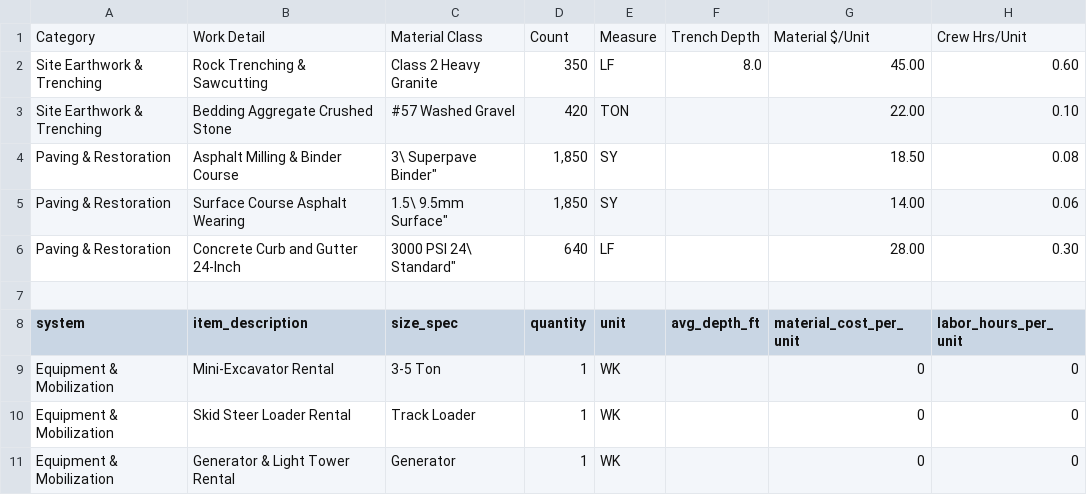
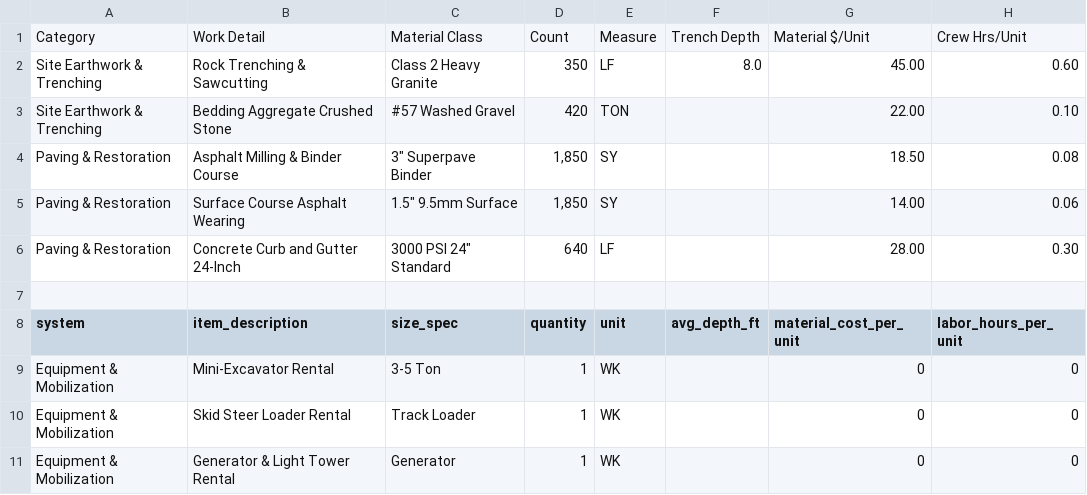
Before and after one commit to pattygcoding/takeoff-engine, a CSV file: public/product/samples/sample_trimble_agtek_takeoff.csv, drawn as a sheet; only a part is shown; the diff names each change by its address in the sheet, - before the commit and + after, or states it on an @@ line.

```diff
--- a/public/product/samples/sample_trimble_agtek_takeoff.csv
+++ b/public/product/samples/sample_trimble_agtek_takeoff.csv
-C4 (size_spec): 3\ Superpave Binder"
+C4 (size_spec): 3" Superpave Binder
-C5 (size_spec): 1.5\ 9.5mm Surface"
+C5 (size_spec): 1.5" 9.5mm Surface
-C6 (size_spec): 3000 PSI 24\ Standard"
+C6 (size_spec): 3000 PSI 24" Standard
```
Also changed, not shown: public/product/samples/sample_bluebeam_takeoff.csv, public/product/samples/sample_planswift_takeoff.csv, 7 other files.
